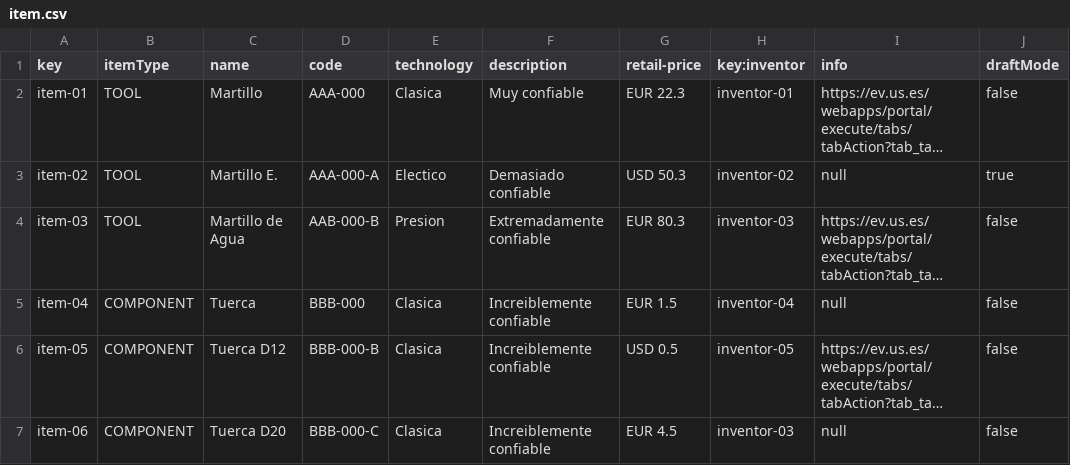
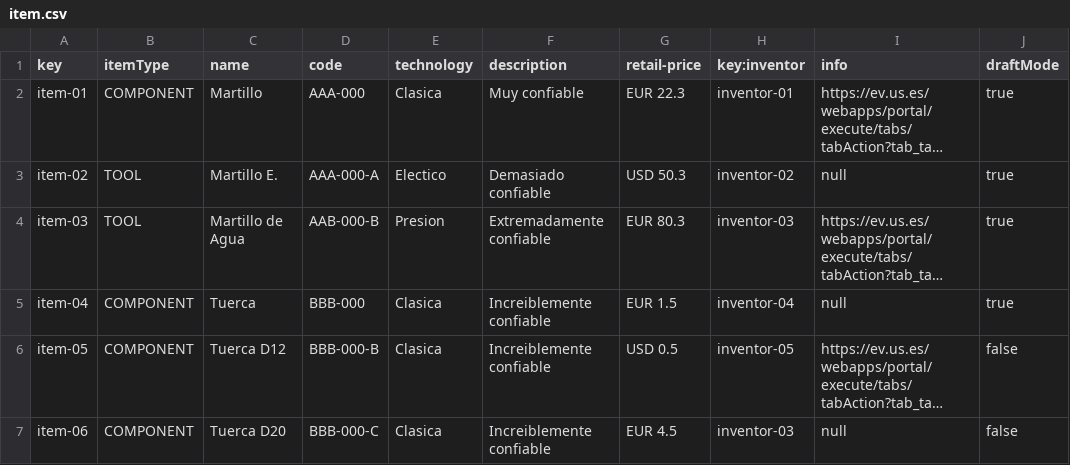
Before and after one commit to mansanrod4/Acme-Toolkits, a CSV file: src/main/webapp/WEB-INF/resources/sample-data/item.csv, drawn as a sheet; long unchanged cells end in …; the diff names each change by its address in the sheet, - before the commit and + after, or states it on an @@ line.

Commit message:
Task 406: delete de item funciona

```diff
--- a/src/main/webapp/WEB-INF/resources/sample-data/item.csv
+++ b/src/main/webapp/WEB-INF/resources/sample-data/item.csv
-B2 (itemType): TOOL
+B2 (itemType): COMPONENT
-J2 (draftMode): false
+J2 (draftMode): true
-J4:J5 (draftMode): false
+J4:J5 (draftMode): true
```
Also changed, not shown: 7 other files.
